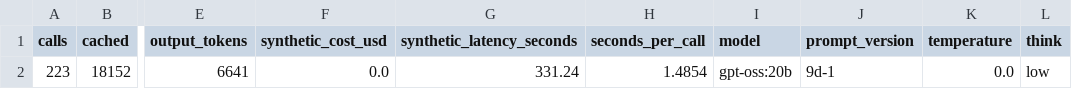
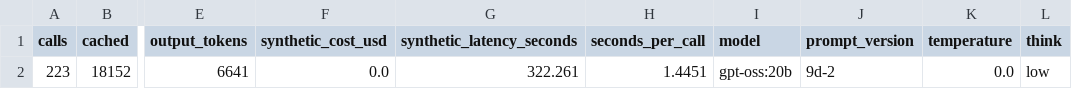
Before and after one commit to heatherluu99/learned-market, a CSV file: results/phase9d/agent_usage.csv, drawn as a sheet; only a part is shown, gaps mark what is left out; the diff names each change by its address in the sheet, - before the commit and + after, or states it on an @@ line.

```diff
--- a/results/phase9d/agent_usage.csv
+++ b/results/phase9d/agent_usage.csv
-G2 (synthetic_latency_seconds): 331.24
+G2 (synthetic_latency_seconds): 322.261
-H2 (seconds_per_call): 1.4854
+H2 (seconds_per_call): 1.4451
-J2 (prompt_version): 9d-1
+J2 (prompt_version): 9d-2
```
Also changed, not shown: experiment_log.csv, 1 other file.
